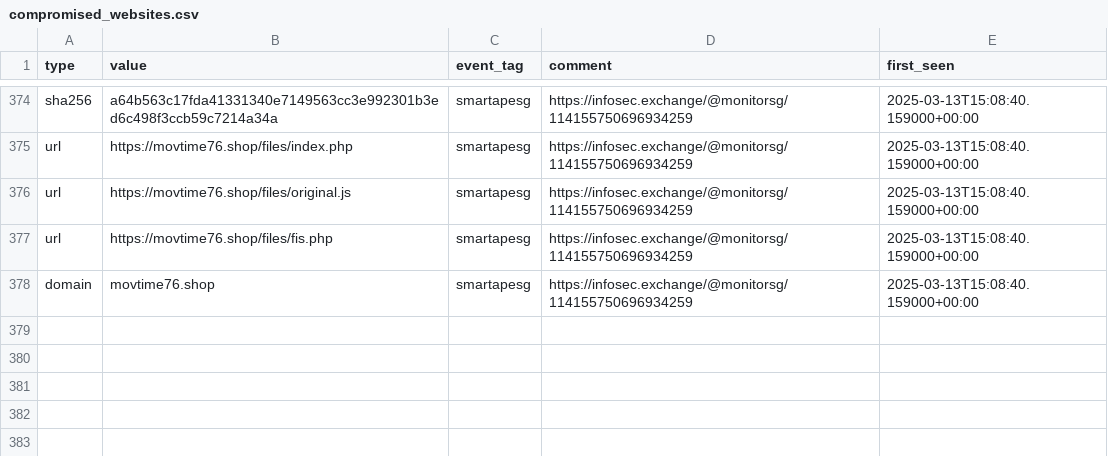
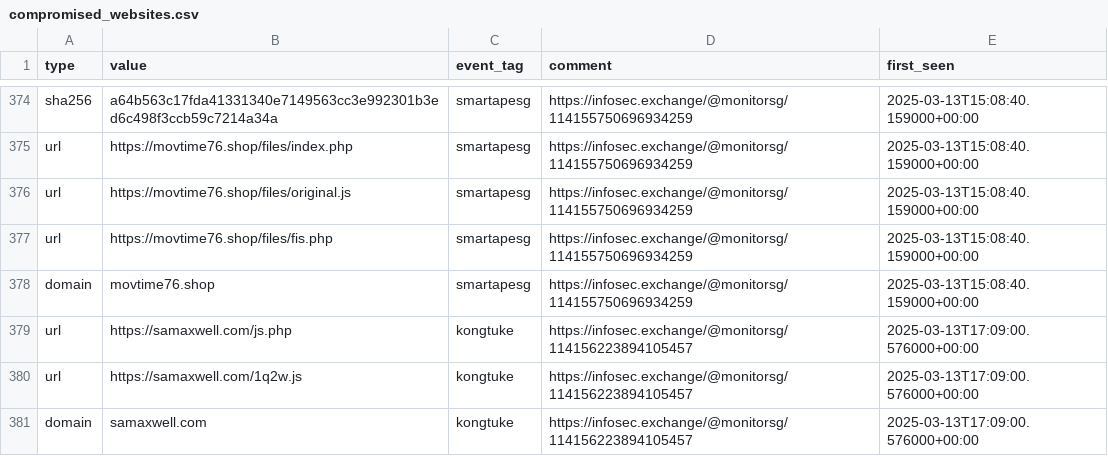
Before and after one commit to Gusty-Dusty/compromised_feeds, a CSV file: 30_days/compromised_websites.csv, drawn as a sheet; only a part is shown, gaps mark what is left out.

```diff
--- a/30_days/compromised_websites.csv
+++ b/30_days/compromised_websites.csv
@@ -378 +378,4 @@ type,value,event_tag,comment,first_seen
 "domain","movtime76.shop","smartapesg","https://infosec.exchange/@monitorsg/114155750696934259","2025-03-13T15:08:40.159000+00:00"
+"url","https://samaxwell.com/js.php","kongtuke","https://infosec.exchange/@monitorsg/114156223894105457","2025-03-13T17:09:00.576000+00:00"
+"url","https://samaxwell.com/1q2w.js","kongtuke","https://infosec.exchange/@monitorsg/114156223894105457","2025-03-13T17:09:00.576000+00:00"
+"domain","samaxwell.com","kongtuke","https://infosec.exchange/@monitorsg/114156223894105457","2025-03-13T17:09:00.576000+00:00"
```
Also changed, not shown: 7_days/compromised_websites.csv, 6 other files.
